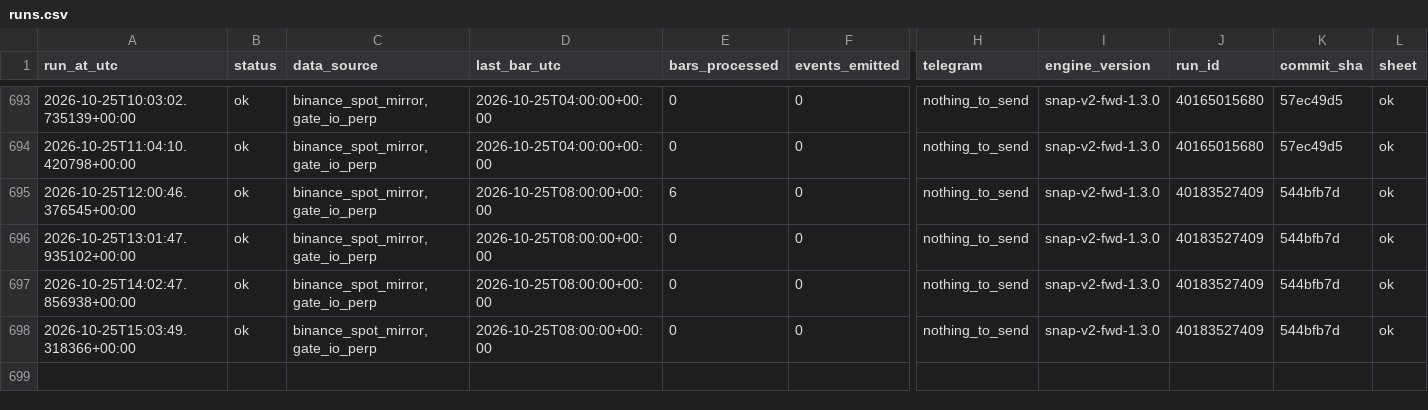
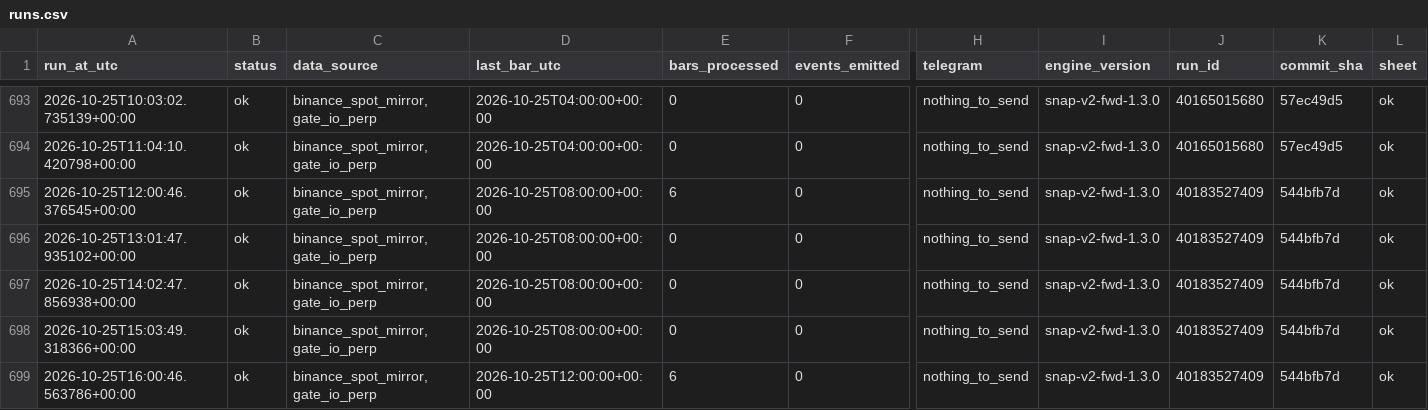
Before and after one commit to daijobudesu69/Crypto-Sequence-Snap, a CSV file: state/runs.csv, drawn as a sheet; only a part is shown, gaps mark what is left out; rows hold the shown columns only; the diff names each change by its address in the sheet, - before the commit and + after, or states it on an @@ line.

```diff
--- a/state/runs.csv
+++ b/state/runs.csv
+row 699: 2026-10-25T16:00:46.563786+00:00 | ok | binance_spot_mirror,gate_io_perp | 2026-10-25T12:00:00+00:00 | 6 | 0 | nothing_to_send | snap-v2-fwd-1.3.0 | 40183527409 | 544bfb7d | ok
```
Also changed, not shown: 1 other file.
